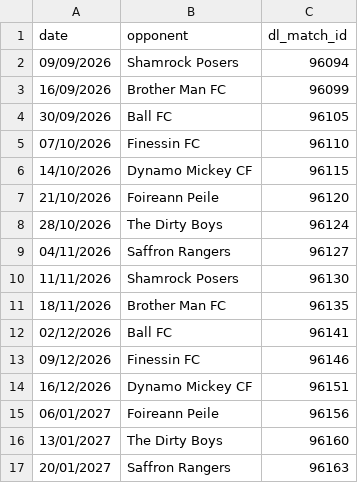
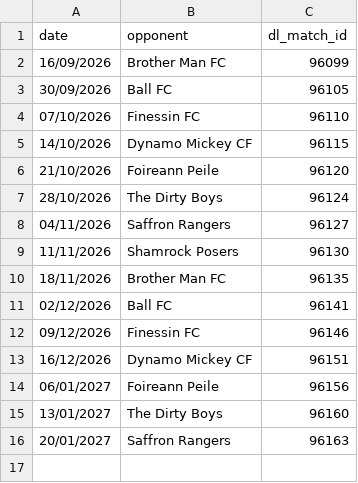
Before and after one commit to bendahmen/borulanta, a CSV file: data/fixtures.csv, drawn as a sheet; the diff names each change by its address in the sheet, - before the commit and + after, or states it on an @@ line.

```diff
--- a/data/fixtures.csv
+++ b/data/fixtures.csv
-row 2: 09/09/2026 | Shamrock Posers | 96094
```
Also changed, not shown: 9 other files.
